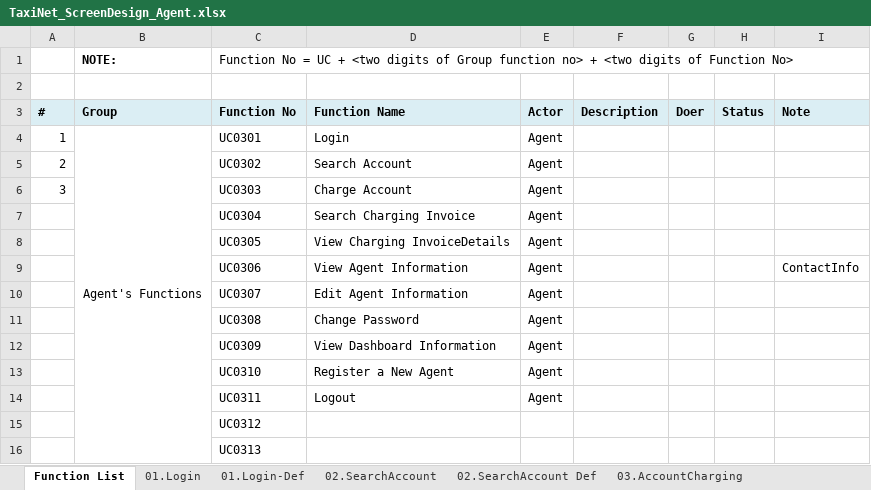
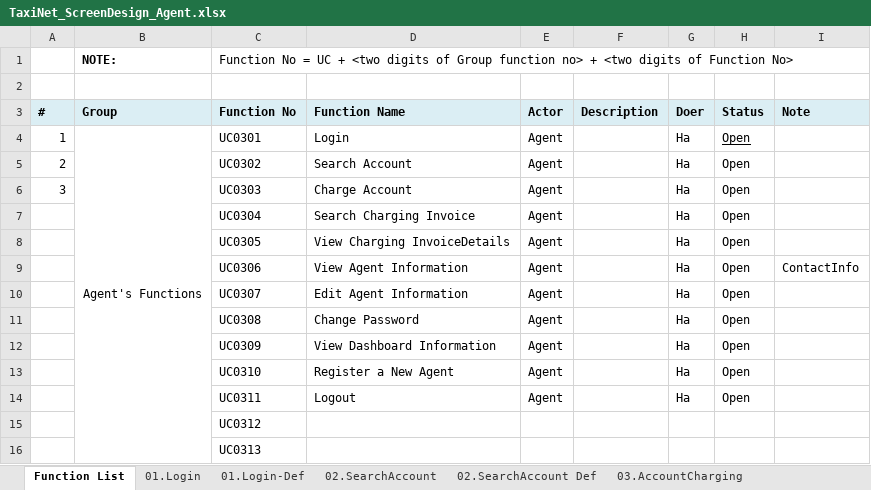
Before and after one commit to sangnvus/tns-project, an Excel workbook: WIP/Documents/Requirements/Mockup/Web/TaxiNet_ScreenDesign_Agent.xlsx, sheet Function List, drawn as a sheet; values as stored, in another font and other column widths than the file's, no borders; the diff names each change by its address in the sheet, - before the commit and + after, or states it on an @@ line.

```diff
--- a/WIP/Documents/Requirements/Mockup/Web/TaxiNet_ScreenDesign_Agent.xlsx (sheet Function List)
+++ b/WIP/Documents/Requirements/Mockup/Web/TaxiNet_ScreenDesign_Agent.xlsx (sheet Function List)
-G4:G14 (Doer): (empty)
+G4:G14 (Doer): Ha
-H4:H14 (Status): (empty)
+H4:H14 (Status): Open
```
Also changed, not shown: WIP/Documents/Requirements/Mockup/Web/TaxiNet_ScreenDesign_Driver.xlsx, WIP/Documents/Requirements/Mockup/Web/TaxiNet_ScreenDesign_Rider.xlsx, 1 other file.
